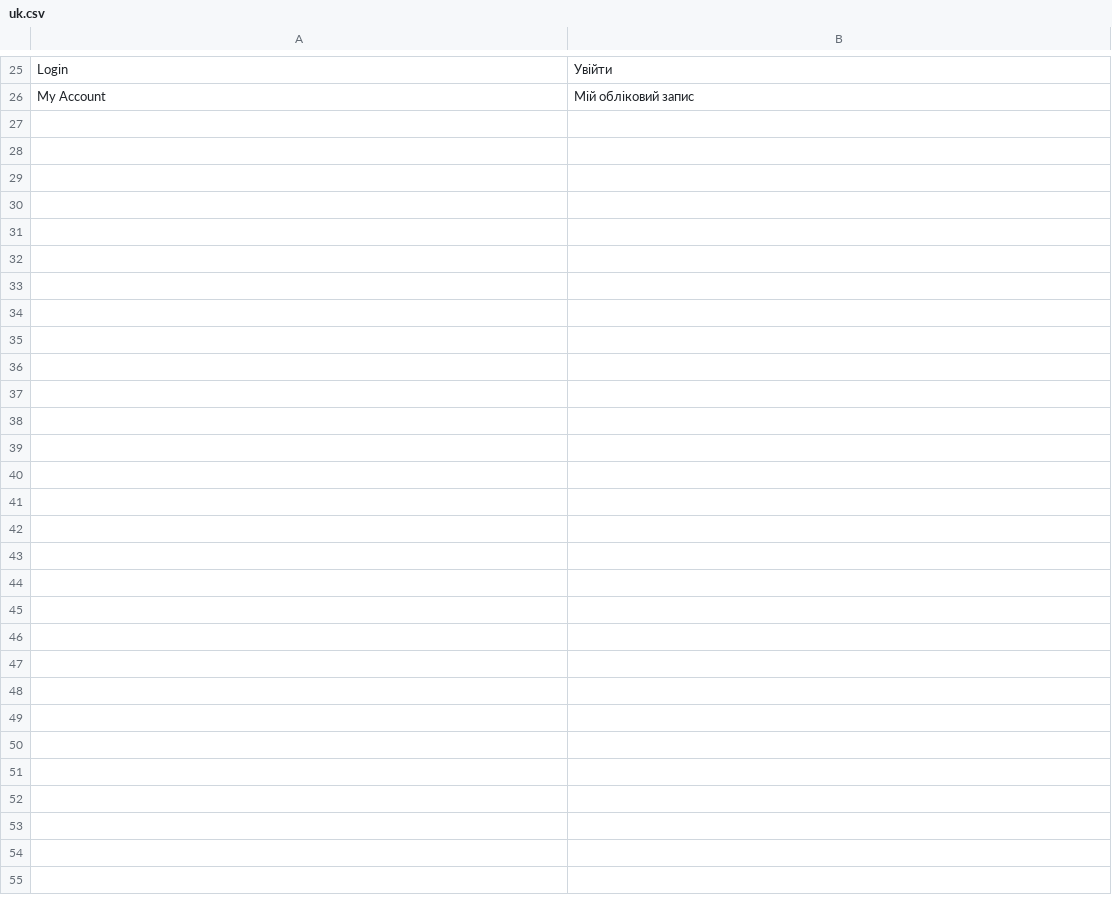
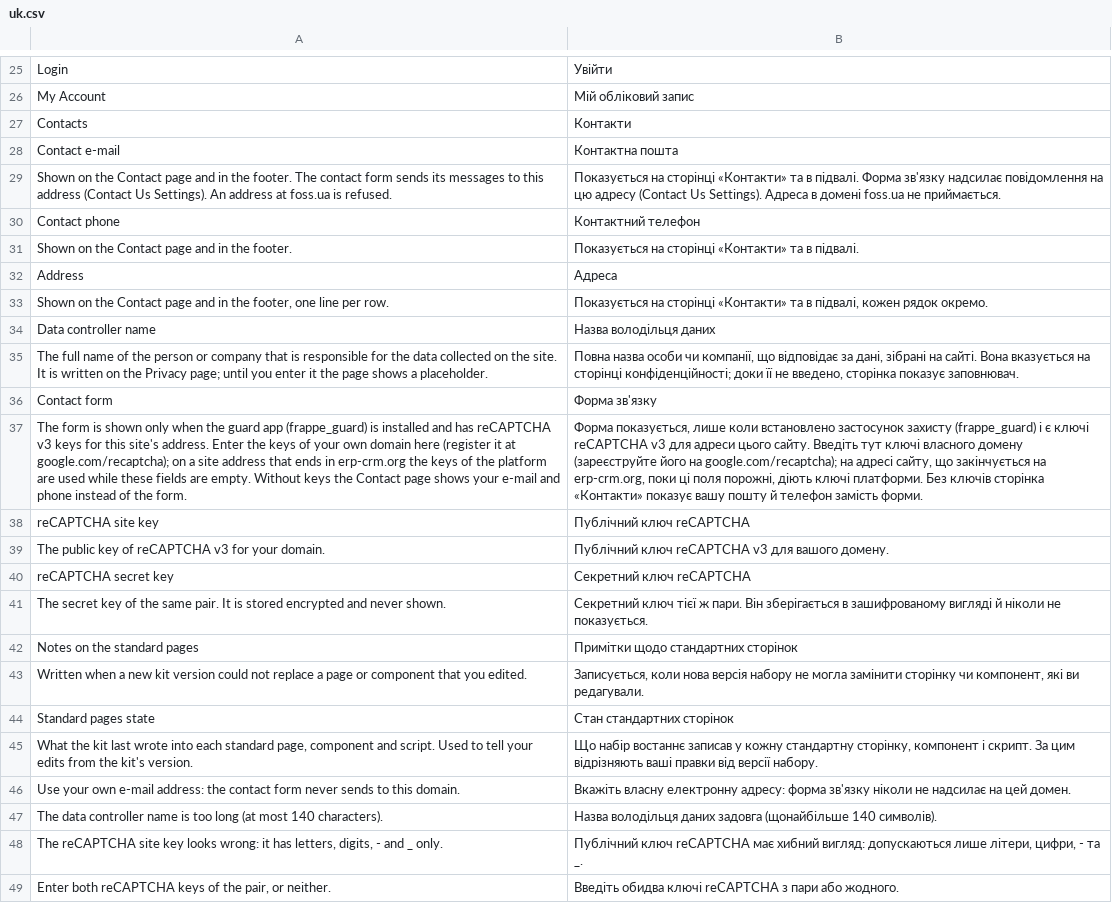
Before and after one commit to tasmail/website_kit, a CSV file: website_kit/translations/uk.csv, drawn as a sheet; only a part is shown, gaps mark what is left out; the diff names each change by its address in the sheet, - before the commit and + after, or states it on an @@ line.

Commit message:
Add the standard Builder pages, the guarded contact form and the upgrade policy
Pages: Home, About, Contact and Privacy in Ukrainian and English, built as real
Builder block trees from data (website_kit/pages), with shared Builder Components
for the header, footer and call to action, one client script for the form, own
inline SVG illustrations and only --wk-* tokens and documented classes. Home has a
live catalogue strip (one bounded query on Website Item; nothing is rendered when
Webshop is absent, the shop is off or empty).

Contact form: posts to the stock frappe.www.contact.send_message through
frappe_guard (action contact). The form exists only when the guard app is
installed, usable reCAPTCHA v3 keys exist for the host (the customer's own keys
from Website Kit Settings, else the platform's keys, else the shared erp-crm.org
keys for the site's own name) and Contact Us Settings has a recipient that is
not a foss.ua address; otherwise a mail-to and phone block is shown. A
before_request hook hands the site's keys to the guard through the request's own
config copy; nothing is written to the site config.

Upgrades (policy 5.8): the kit writes its Builder objects itself and records what
it shipped; an unedited page is updated in place, an edited page gets the new
version as an unpublished draft and a note, a deleted page stays deleted, and a
foreign page on a route is never replaced.

Settings: contact e-mail, phone, address, data controller name, reCAPTCHA keys
(secret stored as a Password field), notes and state of the standard pages.
Privacy page is a template with placeholders, closed to indexing as shipped.

Tests: unit tests for the trees, policy, markup and key rules; integration tests
for the pages, the policy, the form, a send_message through the guard that creates
a Communication, and the catalogue strip. Scripts measure page weight, run axe and
drive the form in a browser; CI runs them with Builder 1.36.6 and frappe_guard.

```diff
--- a/website_kit/translations/uk.csv
+++ b/website_kit/translations/uk.csv
+row 27: Contacts | Контакти
+row 28: Contact e-mail | Контактна пошта
+row 29: Shown on the Contact page and in the footer. The contact form sends its messages to this address (Contact Us Settings). An address at foss.ua is refused. | Показується на сторінці «Контакти» та в підвалі. Форма зв'язку надсилає повідомлення на цю адресу (Contact Us Settings). Адреса в домені foss.ua не приймається.
+row 30: Contact phone | Контактний телефон
+row 31: Shown on the Contact page and in the footer. | Показується на сторінці «Контакти» та в підвалі.
+row 32: Address | Адреса
+row 33: Shown on the Contact page and in the footer, one line per row. | Показується на сторінці «Контакти» та в підвалі, кожен рядок окремо.
+row 34: Data controller name | Назва володільця даних
+row 35: The full name of the person or company that is responsible for the data collected on the site. It is written on the Privacy page; until you enter it the page shows a placeholder. | Повна назва особи чи компанії, що відповідає за дані, зібрані на сайті. Вона вказується на сторінці конфіденційності; доки її не введено, сторінка показує заповнювач.
+row 36: Contact form | Форма зв'язку
+row 37: The form is shown only when the guard app (frappe_guard) is installed and has reCAPTCHA v3 keys for this site's address. Enter the keys of your own domain here (register it at google.com/recaptcha); on a site address that ends in erp-crm.org the keys of the platform are used while these fields are empty. Without keys the Contact page shows your e-mail and phone instead of the form. | Форма показується, лише коли встановлено застосунок захисту (frappe_guard) і є ключі reCAPTCHA v3 для адреси цього сайту. Введіть тут ключі власного домену (зареєструйте його на google.com/recaptcha); на адресі сайту, що закінчується на erp-crm.org, поки ці поля порожні, діють ключі платформи. Без ключів сторінка «Контакти» показує вашу пошту й телефон замість форми.
+row 38: reCAPTCHA site key | Публічний ключ reCAPTCHA
+row 39: The public key of reCAPTCHA v3 for your domain. | Публічний ключ reCAPTCHA v3 для вашого домену.
+row 40: reCAPTCHA secret key | Секретний ключ reCAPTCHA
+row 41: The secret key of the same pair. It is stored encrypted and never shown. | Секретний ключ тієї ж пари. Він зберігається в зашифрованому вигляді й ніколи не показується.
+row 42: Notes on the standard pages | Примітки щодо стандартних сторінок
+row 43: Written when a new kit version could not replace a page or component that you edited. | Записується, коли нова версія набору не могла замінити сторінку чи компонент, які ви редагували.
+row 44: Standard pages state | Стан стандартних сторінок
+row 45: What the kit last wrote into each standard page, component and script. Used to tell your edits from the kit's version. | Що набір востаннє записав у кожну стандартну сторінку, компонент і скрипт. За цим відрізняють ваші правки від версії набору.
+row 46: Use your own e-mail address: the contact form never sends to this domain. | Вкажіть власну електронну адресу: форма зв'язку ніколи не надсилає на цей домен.
+row 47: The data controller name is too long (at most 140 characters). | Назва володільця даних задовга (щонайбільше 140 символів).
+row 48: The reCAPTCHA site key looks wrong: it has letters, digits, - and _ only. | Публічний ключ reCAPTCHA має хибний вигляд: допускаються лише літери, цифри, - та _.
+row 49: Enter both reCAPTCHA keys of the pair, or neither. | Введіть обидва ключі reCAPTCHA з пари або жодного.
```
Also changed, not shown: 37 other files.
